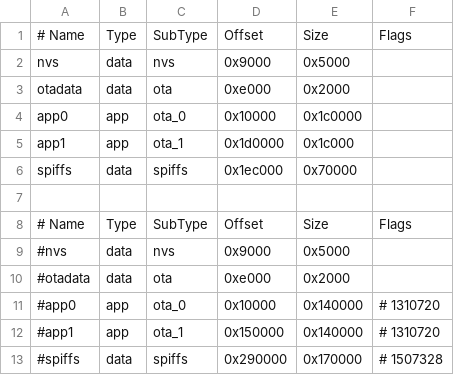
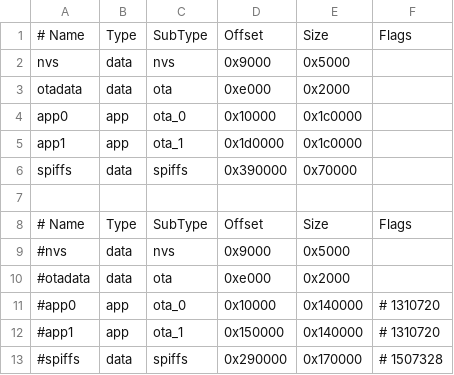
Before and after one commit to mp-se/gravitymon, a CSV file: part32.csv, drawn as a sheet.

Commit message:
Update partition info

```diff
--- a/part32.csv
+++ b/part32.csv
@@ -4,4 +4,4 @@ otadata,data,ota,0xe000,0x2000
 app0,app,ota_0,0x10000,0x1c0000
-app1,app,ota_1,0x1d0000,0x1c000
-spiffs,data,spiffs,0x1ec000,0x70000
+app1,app,ota_1,0x1d0000,0x1c0000
+spiffs,data,spiffs,0x390000,0x70000
 
```
